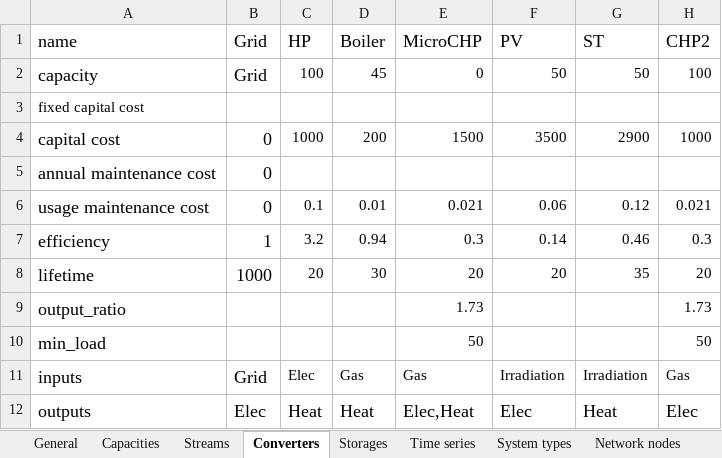
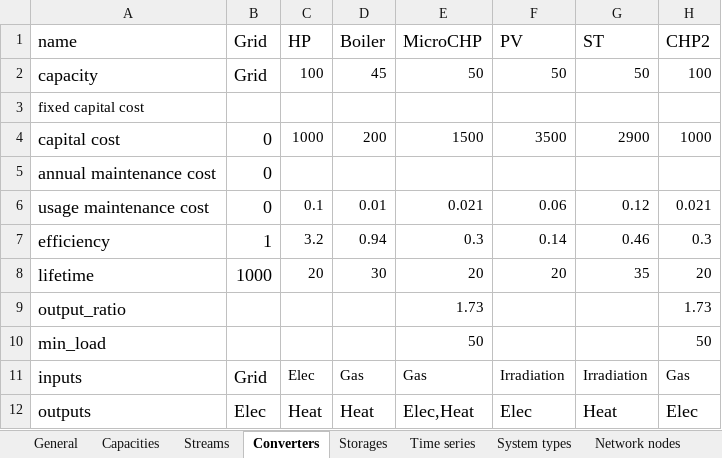
Before and after one commit to gmomo/python-ehub, an Excel workbook: excel_files/General_input_new_simple.xlsx, sheet Converters, drawn as a sheet; values as stored, in another font and other column widths than the file's, no borders; the diff names each change by its address in the sheet, - before the commit and + after, or states it on an @@ line.

Commit message:
Change example file
The CHP used to not work but not it works since I've changed some stuff.

```diff
--- a/excel_files/General_input_new_simple.xlsx (sheet Converters)
+++ b/excel_files/General_input_new_simple.xlsx (sheet Converters)
-E2 (MicroCHP): 0
+E2 (MicroCHP): 50
```
